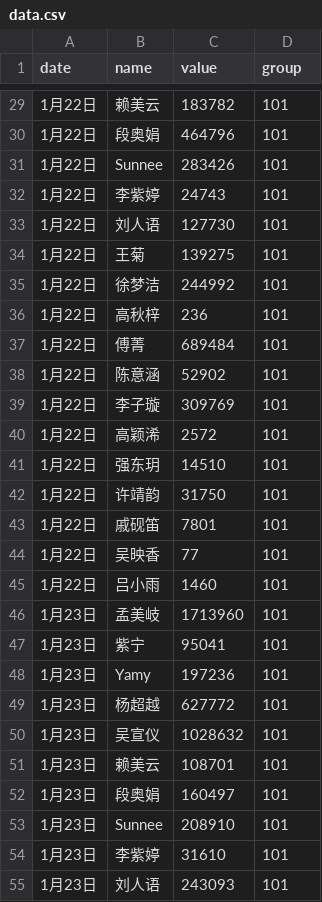
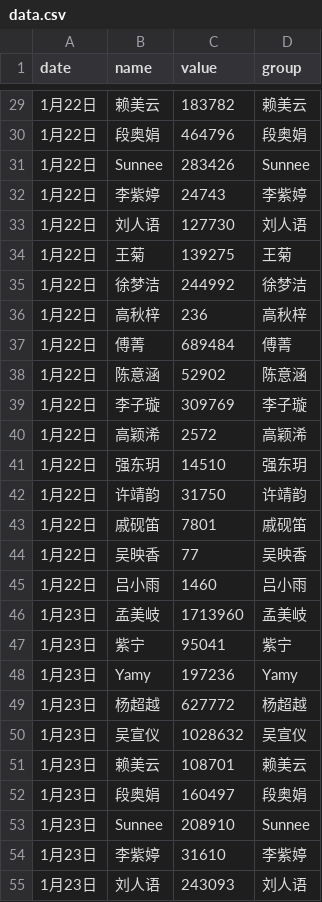
Before and after one commit to dogingarden/Bubble-System, a CSV file: data/data.csv, drawn as a sheet; only a part is shown, gaps mark what is left out; the diff covers the shown part only.

```diff
--- a/data/data.csv
+++ b/data/data.csv
@@ -29,27 +29,27 @@
-1月22日,赖美云,183782,101
-1月22日,段奥娟,464796,101
-1月22日,Sunnee,283426,101
-1月22日,李紫婷,24743,101
-1月22日,刘人语,127730,101
-1月22日,王菊,139275,101
-1月22日,徐梦洁,244992,101
-1月22日,高秋梓,236,101
-1月22日,傅菁,689484,101
-1月22日,陈意涵,52902,101
-1月22日,李子璇,309769,101
-1月22日,高颖浠,2572,101
-1月22日,强东玥,14510,101
-1月22日,许靖韵,31750,101
-1月22日,戚砚笛,7801,101
-1月22日,吴映香,77,101
-1月22日,吕小雨,1460,101
-1月23日,孟美岐,1713960,101
-1月23日,紫宁,95041,101
-1月23日,Yamy,197236,101
-1月23日,杨超越,627772,101
-1月23日,吴宣仪,1028632,101
-1月23日,赖美云,108701,101
-1月23日,段奥娟,160497,101
-1月23日,Sunnee,208910,101
-1月23日,李紫婷,31610,101
-1月23日,刘人语,243093,101
+1月22日,赖美云,183782,赖美云
+1月22日,段奥娟,464796,段奥娟
+1月22日,Sunnee,283426,Sunnee
+1月22日,李紫婷,24743,李紫婷
+1月22日,刘人语,127730,刘人语
+1月22日,王菊,139275,王菊
+1月22日,徐梦洁,244992,徐梦洁
+1月22日,高秋梓,236,高秋梓
+1月22日,傅菁,689484,傅菁
+1月22日,陈意涵,52902,陈意涵
+1月22日,李子璇,309769,李子璇
+1月22日,高颖浠,2572,高颖浠
+1月22日,强东玥,14510,强东玥
+1月22日,许靖韵,31750,许靖韵
+1月22日,戚砚笛,7801,戚砚笛
+1月22日,吴映香,77,吴映香
+1月22日,吕小雨,1460,吕小雨
+1月23日,孟美岐,1713960,孟美岐
+1月23日,紫宁,95041,紫宁
+1月23日,Yamy,197236,Yamy
+1月23日,杨超越,627772,杨超越
+1月23日,吴宣仪,1028632,吴宣仪
+1月23日,赖美云,108701,赖美云
+1月23日,段奥娟,160497,段奥娟
+1月23日,Sunnee,208910,Sunnee
+1月23日,李紫婷,31610,李紫婷
+1月23日,刘人语,243093,刘人语
```
Also changed, not shown: 61 edited cells elsewhere in this file, 3 other files.
